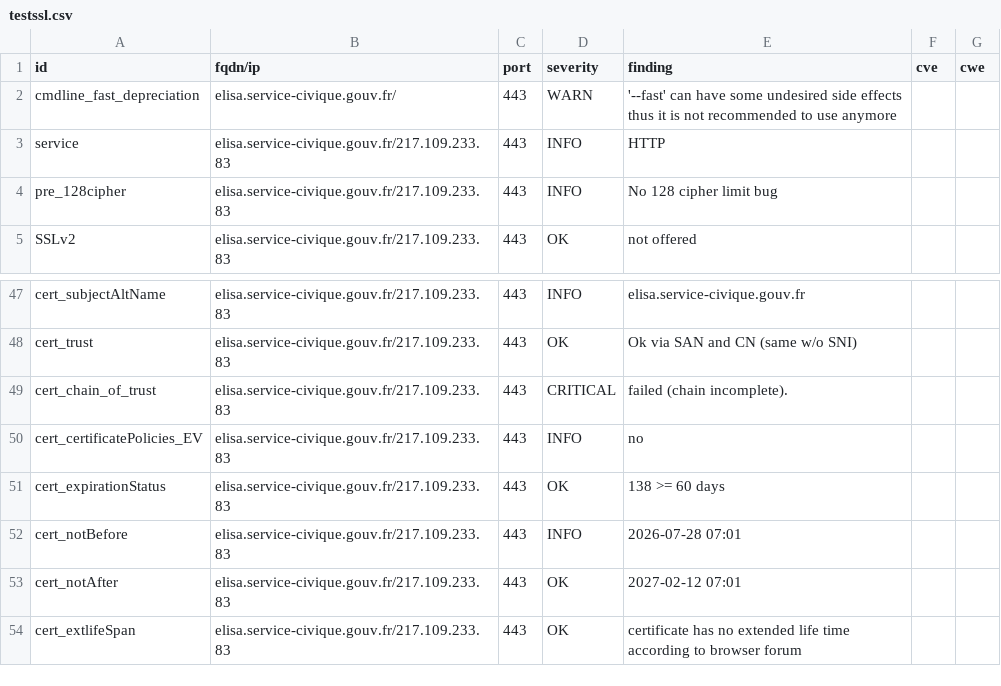
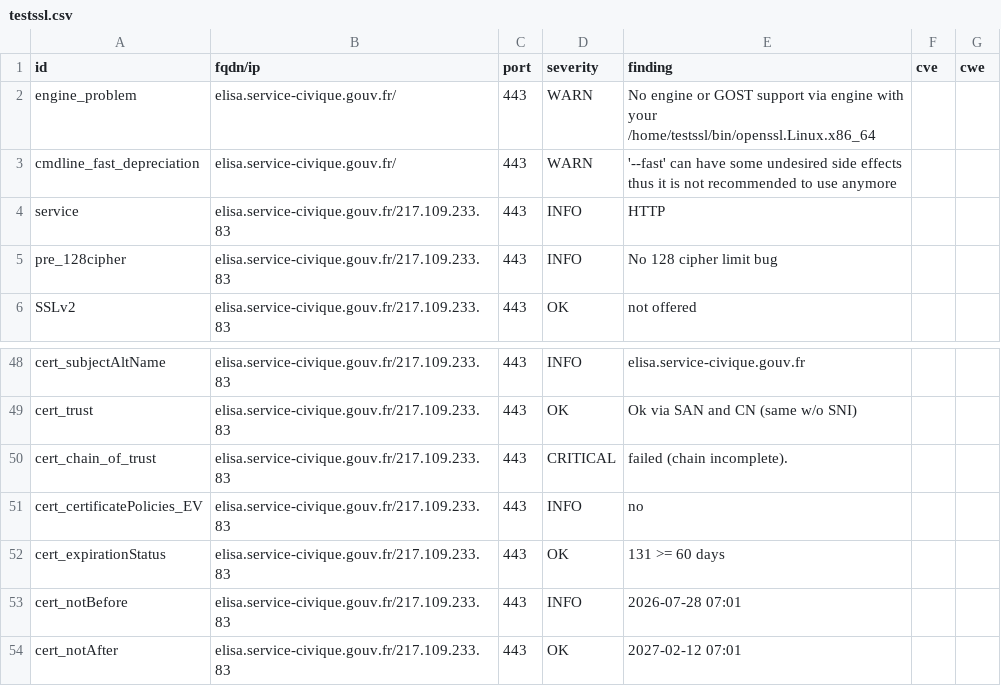
Before and after one commit to Eric-Hei/mondashlorden20minutes, a CSV file: results/aHR0cHM6Ly9lbGlzYS5zZXJ2aWNlLWNpdmlxdWUuZ291di5mcg==/testssl.csv, drawn as a sheet; only a part is shown, gaps mark what is left out; the shorter side is filled out with more unchanged rows.

Commit message:
update: https://elisa.service-civique.gouv.fr

```diff
--- a/results/aHR0cHM6Ly9lbGlzYS5zZXJ2aWNlLWNpdmlxdWUuZ291di5mcg==/testssl.csv
+++ b/results/aHR0cHM6Ly9lbGlzYS5zZXJ2aWNlLWNpdmlxdWUuZ291di5mcg==/testssl.csv
@@ -1,2 +1,3 @@
 "id","fqdn/ip","port","severity","finding","cve","cwe"
+"engine_problem","elisa.service-civique.gouv.fr/","443","WARN","No engine or GOST support via engine with your /home/testssl/bin/openssl.Linux.x86_64","",""
 "cmdline_fast_depreciation","elisa.service-civique.gouv.fr/","443","WARN","'--fast' can have some undesired side effects thus it is not recommended to use anymore","",""
@@ -50,3 +51,3 @@
 "cert_certificatePolicies_EV","elisa.service-civique.gouv.fr/217.109.233.83","443","INFO","no","",""
-"cert_expirationStatus","elisa.service-civique.gouv.fr/217.109.233.83","443","OK","138 >= 60 days","",""
+"cert_expirationStatus","elisa.service-civique.gouv.fr/217.109.233.83","443","OK","131 >= 60 days","",""
 "cert_notBefore","elisa.service-civique.gouv.fr/217.109.233.83","443","INFO","2026-07-28 07:01","",""
```
Also changed, not shown: 12 other files.
